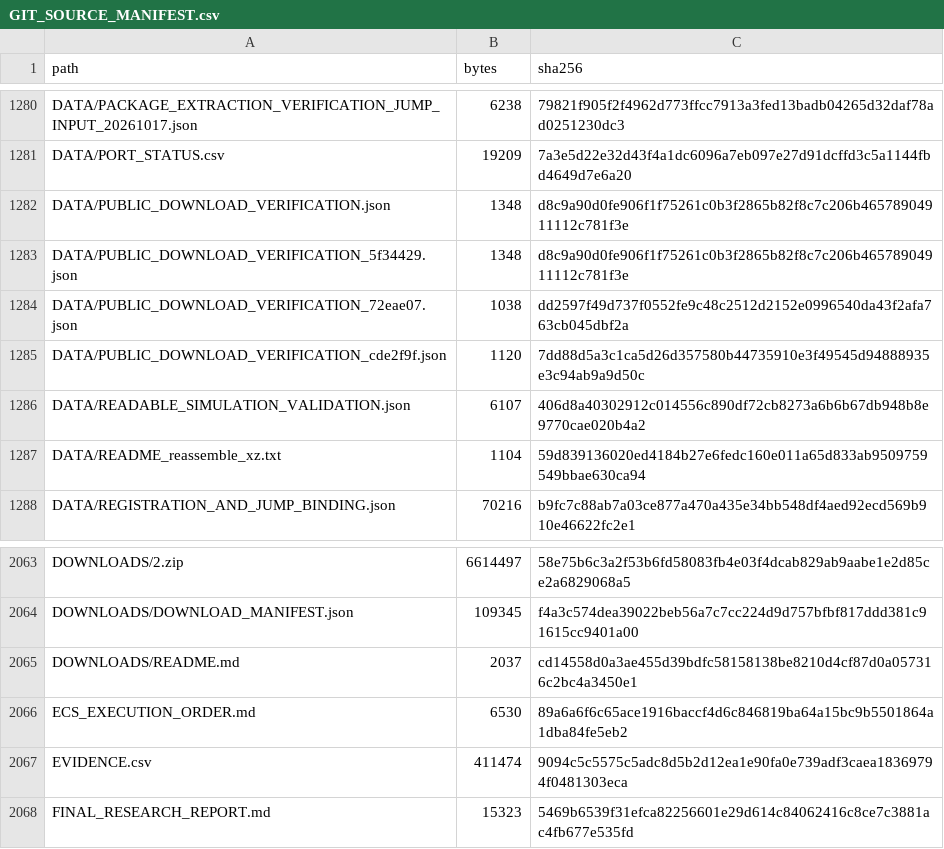
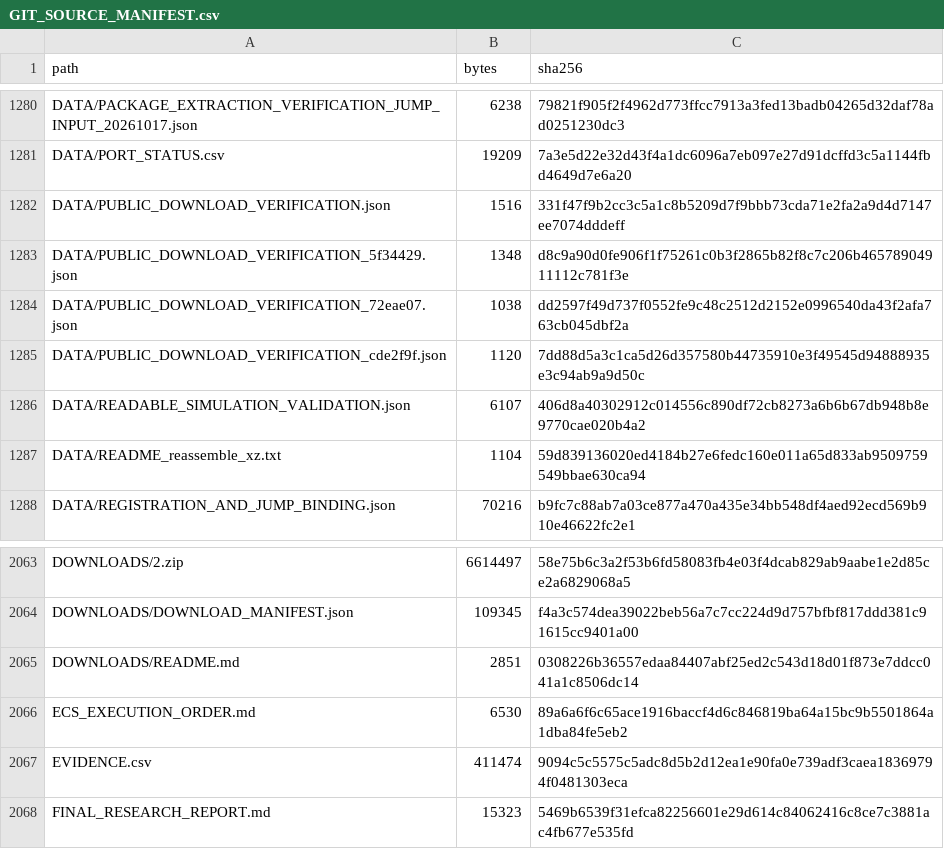
Before and after one commit to Johnmcmaster/Test, a CSV file: bds-1.26.52.3-readable-simulation/GIT_SOURCE_MANIFEST.csv, drawn as a sheet; only a part is shown, gaps mark what is left out.

```diff
--- a/bds-1.26.52.3-readable-simulation/GIT_SOURCE_MANIFEST.csv
+++ b/bds-1.26.52.3-readable-simulation/GIT_SOURCE_MANIFEST.csv
@@ -1281,3 +1281,3 @@ DATA/PACKAGE_EXTRACTION_VERIFICATION_JUMP_INPUT_20261017.json,6238,79821f905f2f4
 DATA/PORT_STATUS.csv,19209,7a3e5d22e32d43f4a1dc6096a7eb097e27d91dcffd3c5a1144fbd4649d7e6a20
-DATA/PUBLIC_DOWNLOAD_VERIFICATION.json,1348,d8c9a90d0fe906f1f75261c0b3f2865b82f8c7c206b46578904911112c781f3e
+DATA/PUBLIC_DOWNLOAD_VERIFICATION.json,1516,331f47f9b2cc3c5a1c8b5209d7f9bbb73cda71e2fa2a9d4d7147ee7074dddeff
 DATA/PUBLIC_DOWNLOAD_VERIFICATION_5f34429.json,1348,d8c9a90d0fe906f1f75261c0b3f2865b82f8c7c206b46578904911112c781f3e
@@ -2064,3 +2064,3 @@ DOWNLOADS/2.zip,6614497,58e75b6c3a2f53b6fd58083fb4e03f4dcab829ab9aabe1e2d85ce2a6
 DOWNLOADS/DOWNLOAD_MANIFEST.json,109345,f4a3c574dea39022beb56a7c7cc224d9d757bfbf817ddd381c91615cc9401a00
-DOWNLOADS/README.md,2037,cd14558d0a3ae455d39bdfc58158138be8210d4cf87d0a057316c2bc4a3450e1
+DOWNLOADS/README.md,2851,0308226b36557edaa84407abf25ed2c543d18d01f873e7ddcc041a1c8506dc14
 ECS_EXECUTION_ORDER.md,6530,89a6a6f6c65ace1916baccf4d6c846819ba64a15bc9b5501864a1dba84fe5eb2
```
Also changed, not shown: 2 other files.
